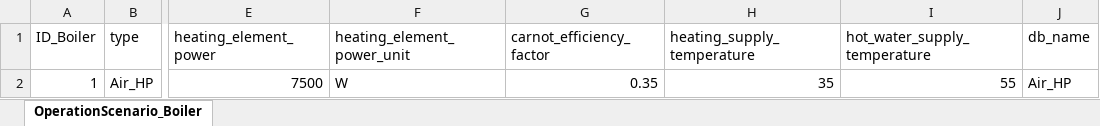
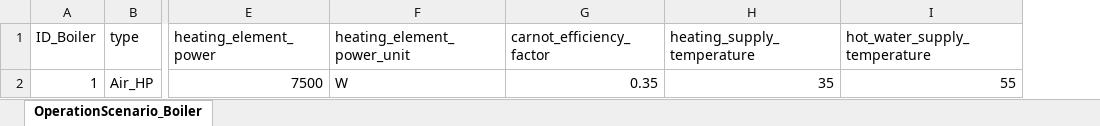
Before and after one commit to H2020-newTRENDs/FLEX, an Excel workbook: data/input/Scenario_Component_Boiler.xlsx, sheet OperationScenario_Boiler, drawn as a sheet; only a part is shown, gaps mark what is left out; values as stored, in another font and other column widths than the file's, no borders; table styles not drawn; the diff names each change by its address in the sheet, - before the commit and + after, or states it on an @@ line.

```diff
--- a/data/input/Scenario_Component_Boiler.xlsx (sheet OperationScenario_Boiler)
+++ b/data/input/Scenario_Component_Boiler.xlsx (sheet OperationScenario_Boiler)
-column J (db_name), row 2: Air_HP
```
Also changed, not shown: data/input/Scenario_Profile_EnergyPrice.xlsx, 2 other files.
